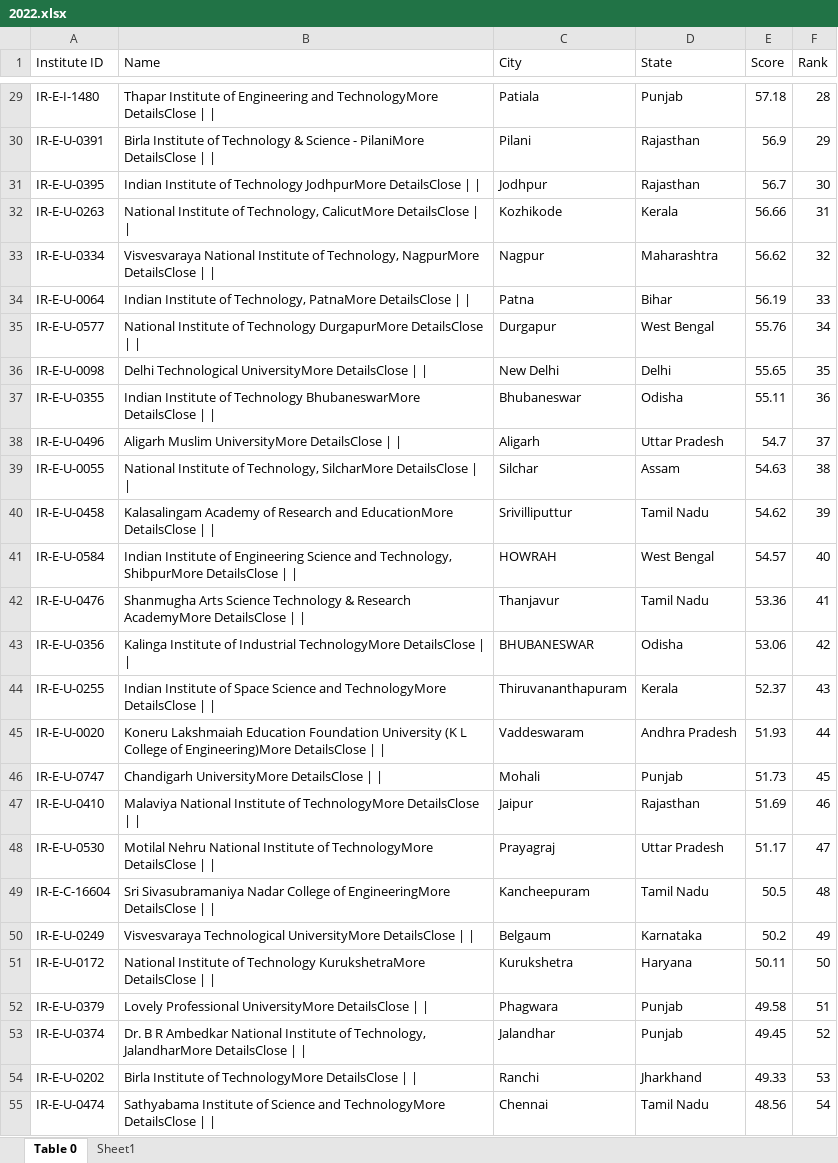
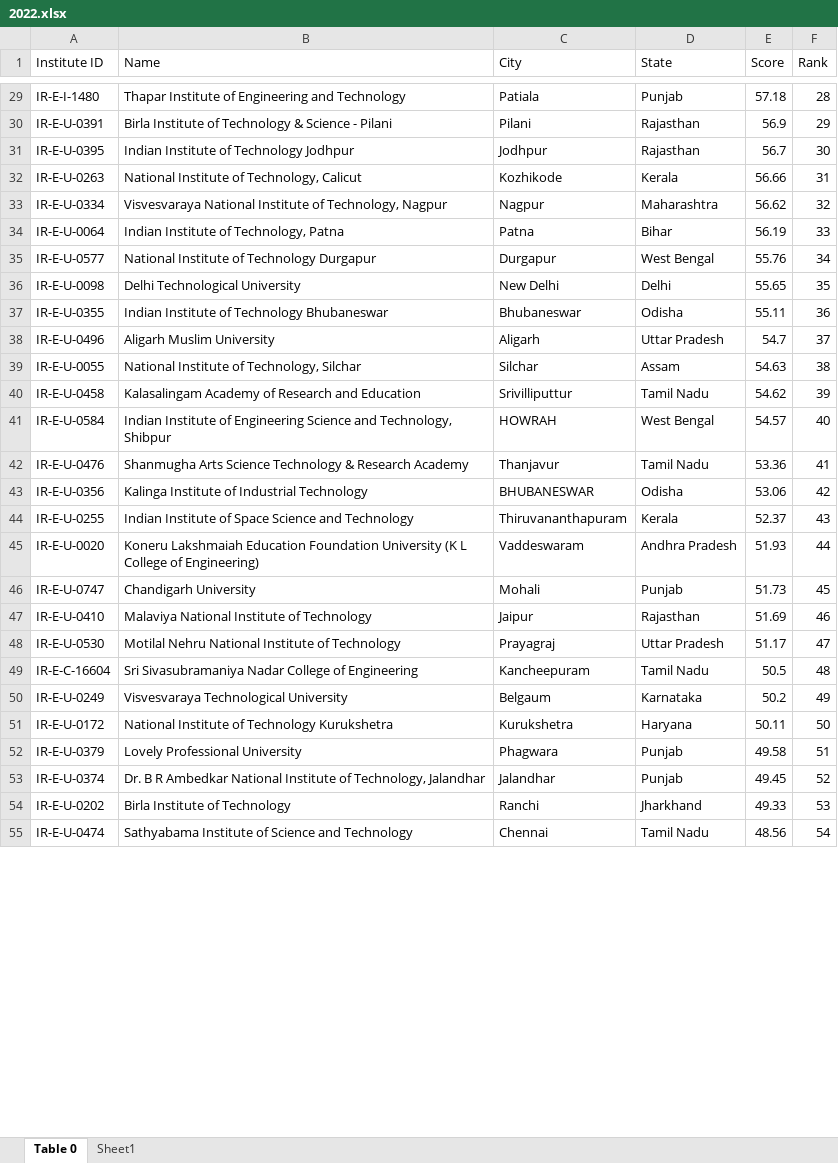
Before and after one commit to NIKHILKUMARREDDY28/Game-Analysis-Using-DeepLearning, an Excel workbook: datasets/2022.xlsx, sheet Table 0, drawn as a sheet; only a part is shown, gaps mark what is left out; values as stored, in another font and other column widths than the file's, no borders; table styles not drawn; the diff covers the shown part only; the diff names each change by its address in the sheet, - before the commit and + after, or states it on an @@ line.

```diff
--- a/datasets/2022.xlsx (sheet Table 0)
+++ b/datasets/2022.xlsx (sheet Table 0)
-B29 (Name): …Engineering and TechnologyMore DetailsClose | |
+B29 (Name): …Engineering and Technology
-B30 (Name): …Science - PilaniMore DetailsClose | |
+B30 (Name): …Science - Pilani
-B31 (Name): …of Technology JodhpurMore DetailsClose | |
+B31 (Name): …of Technology Jodhpur
-B32 (Name): …of Technology, CalicutMore DetailsClose | |
+B32 (Name): …of Technology, Calicut
-B33 (Name): …of Technology, NagpurMore DetailsClose | |
+B33 (Name): …of Technology, Nagpur
-B34 (Name): …of Technology, PatnaMore DetailsClose | |
+B34 (Name): …of Technology, Patna
-B35 (Name): …of Technology DurgapurMore DetailsClose | |
+B35 (Name): …of Technology Durgapur
-B36 (Name): Delhi Technological UniversityMore DetailsClose | |
+B36 (Name): Delhi Technological University
-B37 (Name): …of Technology BhubaneswarMore DetailsClose | |
+B37 (Name): …of Technology Bhubaneswar
-B38 (Name): Aligarh Muslim UniversityMore DetailsClose | |
+B38 (Name): Aligarh Muslim University
-B39 (Name): …of Technology, SilcharMore DetailsClose | |
+B39 (Name): …of Technology, Silchar
-B40 (Name): …Research and EducationMore DetailsClose | |
+B40 (Name): …Research and Education
-B41 (Name): …and Technology, ShibpurMore DetailsClose | |
+B41 (Name): …and Technology, Shibpur
-B42 (Name): …& Research AcademyMore DetailsClose | |
+B42 (Name): …& Research Academy
-B43 (Name): …of Industrial TechnologyMore DetailsClose | |
+B43 (Name): …of Industrial Technology
-B44 (Name): …Science and TechnologyMore DetailsClose | |
+B44 (Name): …Science and Technology
-B45 (Name): …College of Engineering)More DetailsClose | |
+B45 (Name): …College of Engineering)
-B46 (Name): Chandigarh UniversityMore DetailsClose | |
+B46 (Name): Chandigarh University
-B47 (Name): …Institute of TechnologyMore DetailsClose | |
+B47 (Name): …Institute of Technology
-B48 (Name): …Institute of TechnologyMore DetailsClose | |
+B48 (Name): …Institute of Technology
-B49 (Name): …College of EngineeringMore DetailsClose | |
+B49 (Name): …College of Engineering
-B50 (Name): Visvesvaraya Technological UniversityMore DetailsClose | |
+B50 (Name): Visvesvaraya Technological University
-B51 (Name): …of Technology KurukshetraMore DetailsClose | |
+B51 (Name): …of Technology Kurukshetra
-B52 (Name): Lovely Professional UniversityMore DetailsClose | |
+B52 (Name): Lovely Professional University
-B53 (Name): …of Technology, JalandharMore DetailsClose | |
+B53 (Name): …of Technology, Jalandhar
-B54 (Name): Birla Institute of TechnologyMore DetailsClose | |
+B54 (Name): Birla Institute of Technology
-B55 (Name): …Science and TechnologyMore DetailsClose | |
+B55 (Name): …Science and Technology
```
Also changed, not shown: 73 edited cells elsewhere in this sheet, 4 other files.
